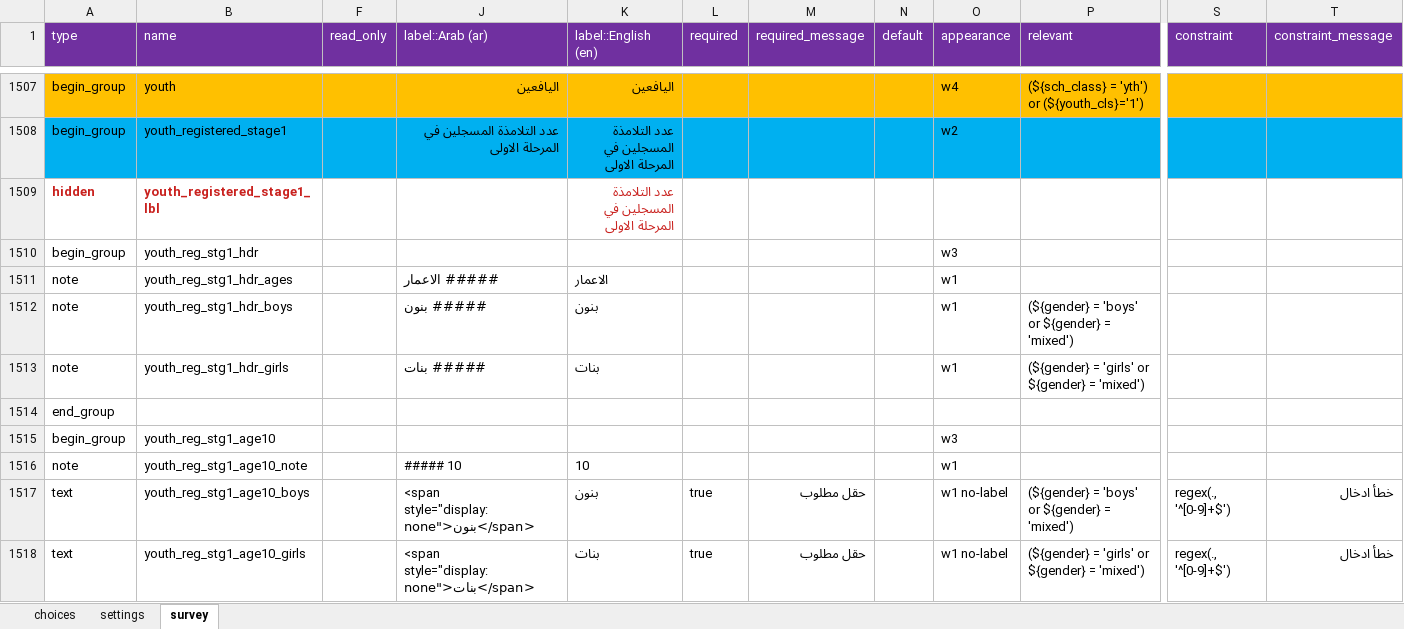
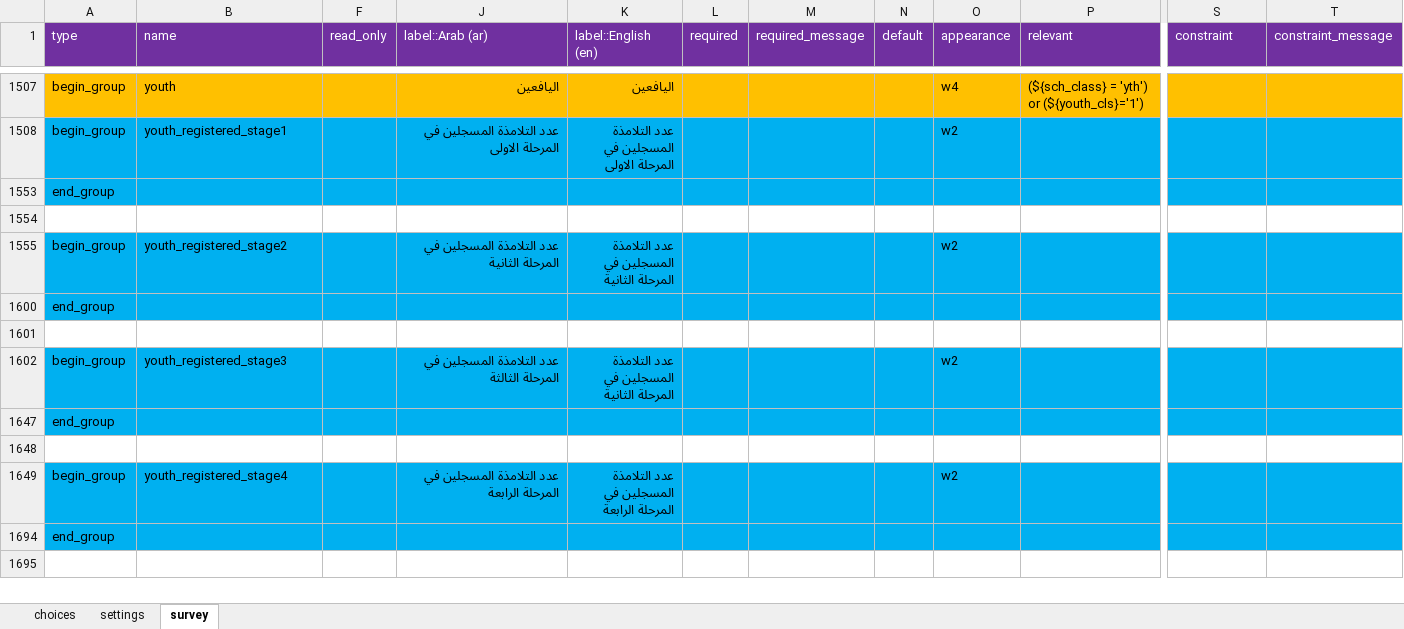
Before and after one commit to mohammedalemara/Statistical-notebook, an Excel workbook: excel/S1/S1.xlsx, sheet survey, drawn as a sheet; only a part is shown, gaps mark what is left out; the shorter side is filled out with more unchanged rows; values as stored, in another font and other column widths than the file's, no borders; removed rows and columns are numbered as before the commit, all else as after; rows hold the shown columns only; the diff covers the shown part only; the diff names each change by its address in the sheet, - before the commit and + after, or states it on an @@ line.

```diff
--- a/excel/S1/S1.xlsx (sheet survey)
+++ b/excel/S1/S1.xlsx (sheet survey)
@@ row 1509 hidden: hidden | youth_registered_stage1_lbl |  |  | عدد التلامذة المسجلين في المرحلة الاولى @@
@@ row 1510 hidden: begin_group | youth_reg_stg1_hdr |  |  |  |  |  |  | w3 @@
@@ row 1511 hidden: note | youth_reg_stg1_hdr_ages |  | ##### الاعمار | الاعمار |  |  |  | w1 @@
@@ row 1512 hidden: note | youth_reg_stg1_hdr_boys |  | ##### بنون | بنون |  |  |  | w1 | (${gender} = 'boys' or ${gender} = 'mixed') @@
@@ row 1513 hidden: note | youth_reg_stg1_hdr_girls |  | ##### بنات | بنات |  |  |  | w1 | (${gender} = 'girls' or ${gender} = 'mixed') @@
@@ row 1514 moved to row 646: end_group @@
@@ row 1515 hidden: begin_group | youth_reg_stg1_age10 |  |  |  |  |  |  | w3 @@
@@ row 1516 hidden: note | youth_reg_stg1_age10_note |  | ##### 10 | 10 |  |  |  | w1 @@
@@ row 1517 hidden: text | youth_reg_stg1_age10_boys |  | <span style="display:none">بنون</span> | بنون | true | حقل مطلوب |  | w1 no-label | (${gender} = 'boys' or ${gender} = 'mixed') | regex(., '^[0-9]+$') | خطأ ادخال @@
@@ row 1518 hidden: text | youth_reg_stg1_age10_girls |  | <span style="display:none">بنات</span> | بنات | true | حقل مطلوب |  | w1 no-label | (${gender} = 'girls' or ${gender} = 'mixed') | regex(., '^[0-9]+$') | خطأ ادخال @@
```
Also changed, not shown: 5 added rows, 3 removed rows, 7 moved rows, 53 hidden or unhidden rows and 1 edited cell elsewhere in this sheet, sheet settings, hidden cells, R/الخلاصات الوزارية/data.xlsx, 9 other files.
